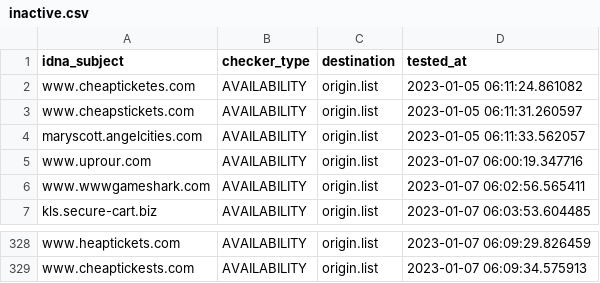
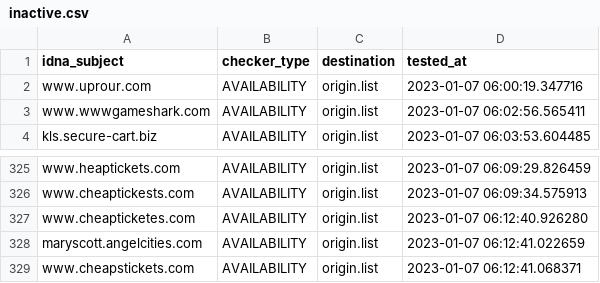
Before and after one commit to dead-hosts/add.Risk_git_FadeMind, a CSV file: .pyfunceble/inactive.csv, drawn as a sheet; only a part is shown, gaps mark what is left out; removed rows and columns are numbered as before the commit, all else as after; the diff names each change by its address in the sheet, - before the commit and + after, or states it on an @@ line.

```diff
--- a/.pyfunceble/inactive.csv
+++ b/.pyfunceble/inactive.csv
-row 2: www.cheapticketes.com | AVAILABILITY | origin.list | 2023-01-05 06:11:24.861082
-row 3: www.cheapstickets.com | AVAILABILITY | origin.list | 2023-01-05 06:11:31.260597
-row 4: maryscott.angelcities.com | AVAILABILITY | origin.list | 2023-01-05 06:11:33.562057
+row 327: www.cheapticketes.com | AVAILABILITY | origin.list | 2023-01-07 06:12:40.926280
+row 328: maryscott.angelcities.com | AVAILABILITY | origin.list | 2023-01-07 06:12:41.022659
+row 329: www.cheapstickets.com | AVAILABILITY | origin.list | 2023-01-07 06:12:41.068371
```
Also changed, not shown: 14 other files.
